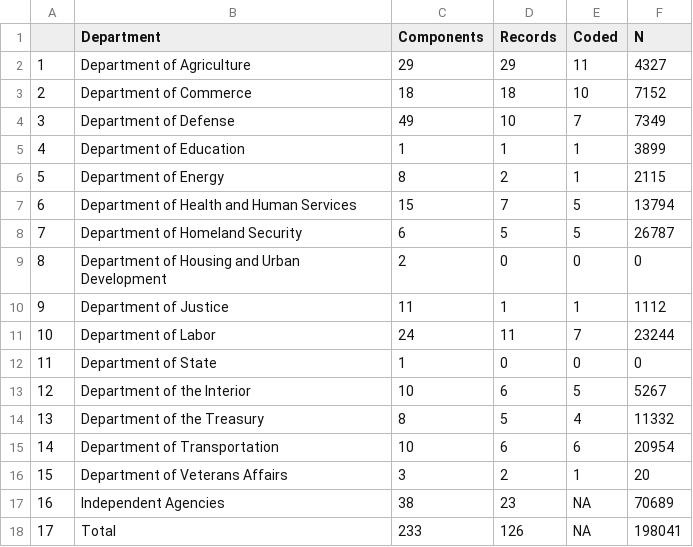
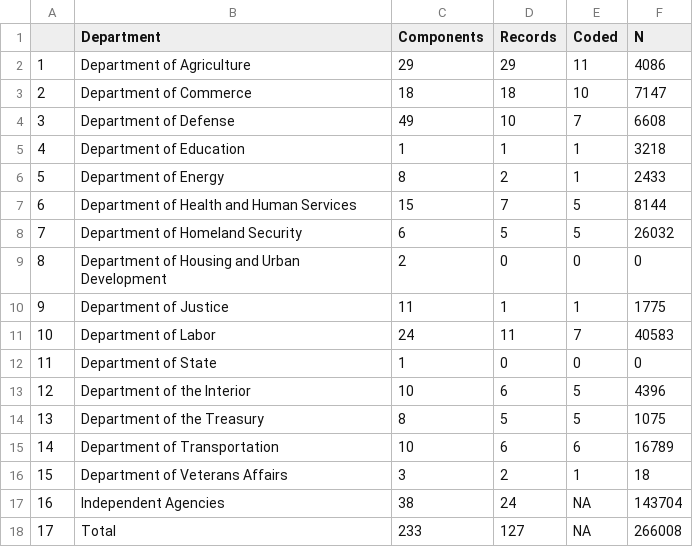
Before and after one commit to judgelord/correspondence, a CSV file: data/_FOIA_response_table.csv, drawn as a sheet.

Commit message:
update summary with new data

```diff
--- a/data/_FOIA_response_table.csv
+++ b/data/_FOIA_response_table.csv
@@ -1,18 +1,18 @@
 "","Department","Components","Records","Coded","N"
-"1","Department of Agriculture",29,29,11,4327
-"2","Department of Commerce",18,18,10,7152
-"3","Department of Defense",49,10,7,7349
-"4","Department of Education",1,1,1,3899
-"5","Department of Energy",8,2,1,2115
-"6","Department of Health and Human Services",15,7,5,13794
-"7","Department of Homeland Security",6,5,5,26787
+"1","Department of Agriculture",29,29,11,4086
+"2","Department of Commerce",18,18,10,7147
+"3","Department of Defense",49,10,7,6608
+"4","Department of Education",1,1,1,3218
+"5","Department of Energy",8,2,1,2433
+"6","Department of Health and Human Services",15,7,5,8144
+"7","Department of Homeland Security",6,5,5,26032
 "8","Department of Housing and Urban Development",2,0,0,0
-"9","Department of Justice",11,1,1,1112
-"10","Department of Labor",24,11,7,23244
+"9","Department of Justice",11,1,1,1775
+"10","Department of Labor",24,11,7,40583
 "11","Department of State",1,0,0,0
-"12","Department of the Interior",10,6,5,5267
-"13","Department of the Treasury",8,5,4,11332
-"14","Department of Transportation",10,6,6,20954
-"15","Department of Veterans Affairs",3,2,1,20
-"16","Independent Agencies",38,23,NA,70689
-"17","Total",233,126,NA,198041
+"12","Department of the Interior",10,6,5,4396
+"13","Department of the Treasury",8,5,5,1075
+"14","Department of Transportation",10,6,6,16789
+"15","Department of Veterans Affairs",3,2,1,18
+"16","Independent Agencies",38,24,NA,143704
+"17","Total",233,127,NA,266008
```
Also changed, not shown: 49 other files.
